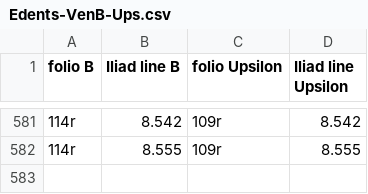
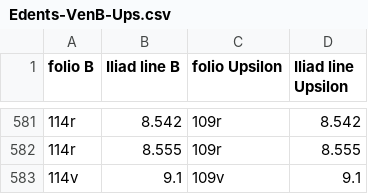
Before and after one commit to hmteditors/il24-all, a CSV file: collections/Edents-VenB-Ups.csv, drawn as a sheet; only a part is shown, gaps mark what is left out.

Commit message:
Update Edents-VenB-Ups.csv

```diff
--- a/collections/Edents-VenB-Ups.csv
+++ b/collections/Edents-VenB-Ups.csv
@@ -582 +582,2 @@ folio B,Iliad line B,folio Upsilon,Iliad line Upsilon
 114r,8.555,109r,8.555
+114v,9.1,109v,9.1
```
